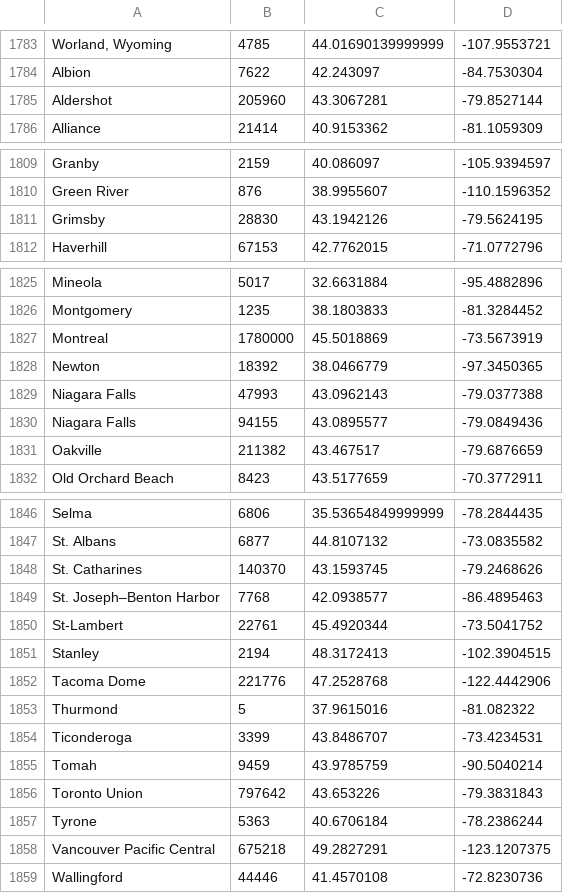
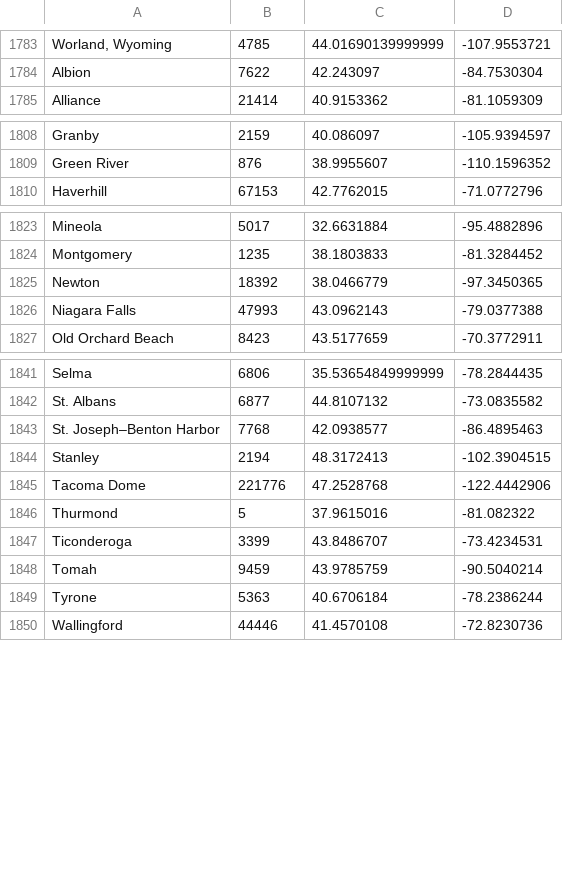
Before and after one commit to Maxli-Cat/intercityrailgame, a CSV file: USA_bordered.csv, drawn as a sheet; only a part is shown, gaps mark what is left out; the diff names each change by its address in the sheet, - before the commit and + after, or states it on an @@ line.

Commit message:
Removed Canadian Locals from USA list

```diff
--- a/USA_bordered.csv
+++ b/USA_bordered.csv
-row 1785: Aldershot | 205960 | 43.3067281 | -79.8527144
-row 1811: Grimsby | 28830 | 43.1942126 | -79.5624195
-row 1827: Montreal | 1780000 | 45.5018869 | -73.5673919
-row 1830: Niagara Falls | 94155 | 43.0895577 | -79.0849436
-row 1831: Oakville | 211382 | 43.467517 | -79.6876659
-row 1848: St. Catharines | 140370 | 43.1593745 | -79.2468626
-row 1850: St-Lambert | 22761 | 45.4920344 | -73.5041752
-row 1856: Toronto Union | 797642 | 43.653226 | -79.3831843
-row 1858: Vancouver Pacific Central | 675218 | 49.2827291 | -123.1207375
```
